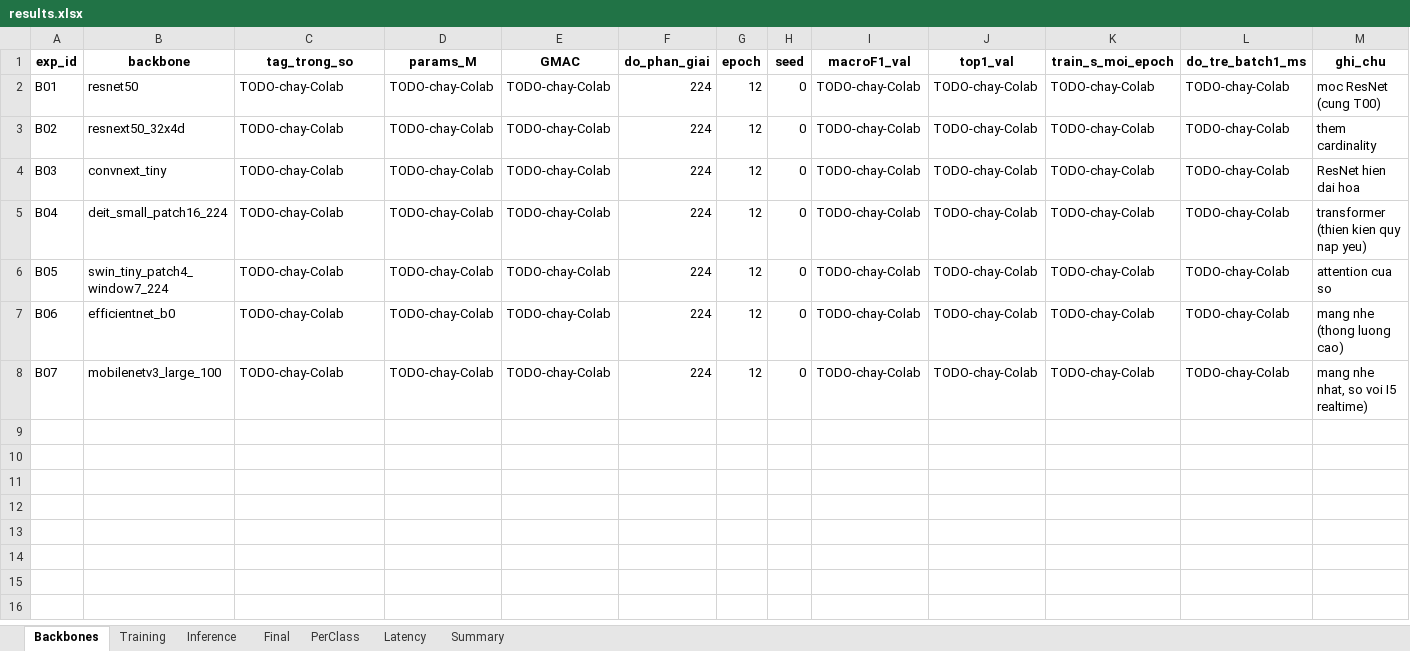
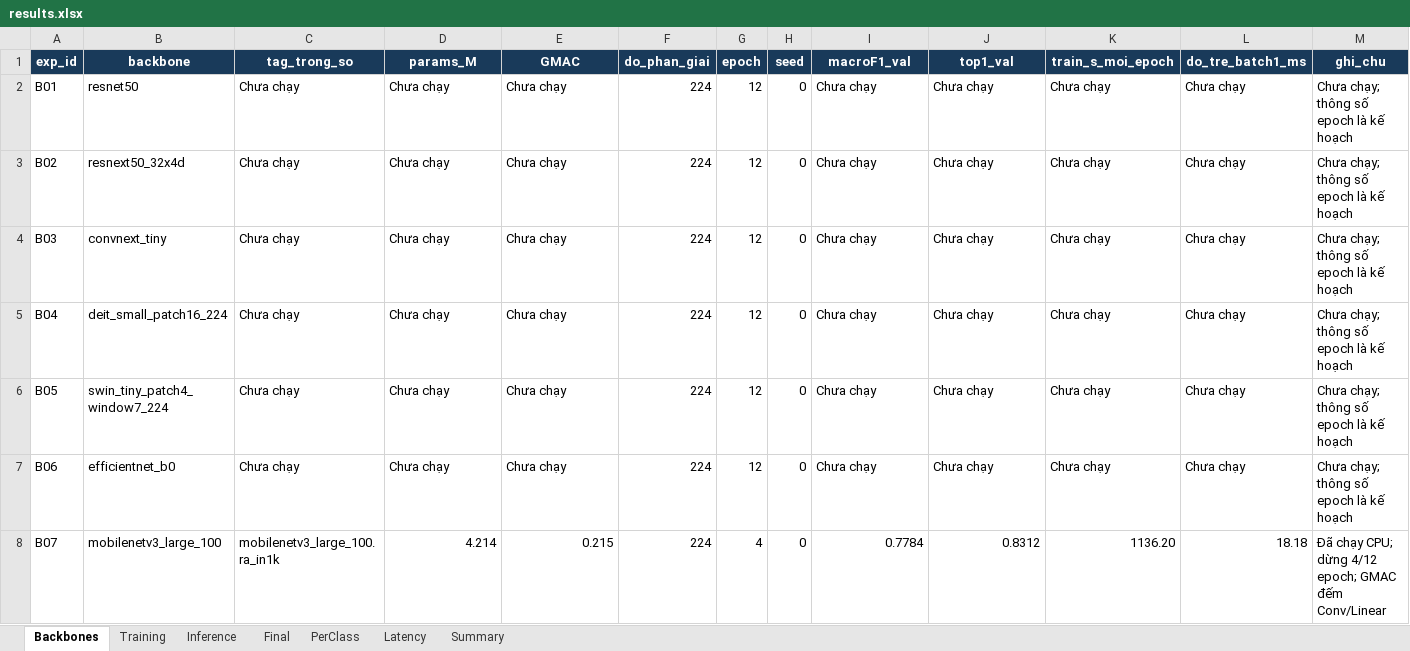
Before and after one commit to nvchien19/K4-Track4-Day2-Deeplearning-Advance, an Excel workbook: submissions/2A202602926_NguyenVanChien/results.xlsx, sheet Backbones, drawn as a sheet; values as stored, in another font and other column widths than the file's, no borders; the diff names each change by its address in the sheet, - before the commit and + after, or states it on an @@ line.

```diff
--- a/submissions/2A202602926_NguyenVanChien/results.xlsx (sheet Backbones)
+++ b/submissions/2A202602926_NguyenVanChien/results.xlsx (sheet Backbones)
@@ A1:M1 fill: none → #193A5A, text colour: black → #FFFFFF @@
-C2:C7 (tag_trong_so): TODO-chay-Colab
+C2:C7 (tag_trong_so): Chưa chạy
-D2:D7 (params_M): TODO-chay-Colab
+D2:D7 (params_M): Chưa chạy
-E2:E7 (GMAC): TODO-chay-Colab
+E2:E7 (GMAC): Chưa chạy
-I2:I7 (macroF1_val): TODO-chay-Colab
+I2:I7 (macroF1_val): Chưa chạy
-J2:J7 (top1_val): TODO-chay-Colab
+J2:J7 (top1_val): Chưa chạy
-K2:K7 (train_s_moi_epoch): TODO-chay-Colab
+K2:K7 (train_s_moi_epoch): Chưa chạy
-L2:L7 (do_tre_batch1_ms): TODO-chay-Colab
+L2:L7 (do_tre_batch1_ms): Chưa chạy
-M2 (ghi_chu): moc ResNet (cung T00)
+M2 (ghi_chu): Chưa chạy; thông số epoch là kế hoạch
-M3 (ghi_chu): them cardinality
+M3 (ghi_chu): Chưa chạy; thông số epoch là kế hoạch
-M4 (ghi_chu): ResNet hien dai hoa
+M4 (ghi_chu): Chưa chạy; thông số epoch là kế hoạch
-M5 (ghi_chu): transformer (thien kien quy nap yeu)
+M5 (ghi_chu): Chưa chạy; thông số epoch là kế hoạch
-M6 (ghi_chu): attention cua so
+M6 (ghi_chu): Chưa chạy; thông số epoch là kế hoạch
-M7 (ghi_chu): mang nhe (thong luong cao)
+M7 (ghi_chu): Chưa chạy; thông số epoch là kế hoạch
-C8 (tag_trong_so): TODO-chay-Colab
+C8 (tag_trong_so): mobilenetv3_large_100.ra_in1k
-D8 (params_M): TODO-chay-Colab
+D8 (params_M): 4.214
-E8 (GMAC): TODO-chay-Colab
+E8 (GMAC): 0.215
-G8 (epoch): 12
+G8 (epoch): 4
-I8 (macroF1_val): TODO-chay-Colab
+I8 (macroF1_val): 0.7784
-J8 (top1_val): TODO-chay-Colab
+J8 (top1_val): 0.8312
-K8 (train_s_moi_epoch): TODO-chay-Colab
+K8 (train_s_moi_epoch): 1136.20
-L8 (do_tre_batch1_ms): TODO-chay-Colab
+L8 (do_tre_batch1_ms): 18.18
-M8 (ghi_chu): mang nhe nhat, so voi I5 realtime)
+M8 (ghi_chu): Đã chạy CPU; dừng 4/12 epoch; GMAC đếm Conv/Linear
```
Also changed, not shown: sheet Training, sheet Inference, sheet Latency, sheet Final, sheet PerClass, sheet Summary, 18 other files.
